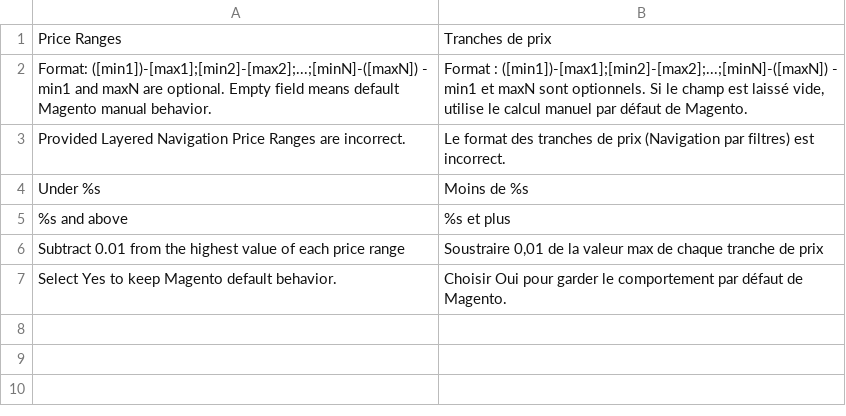
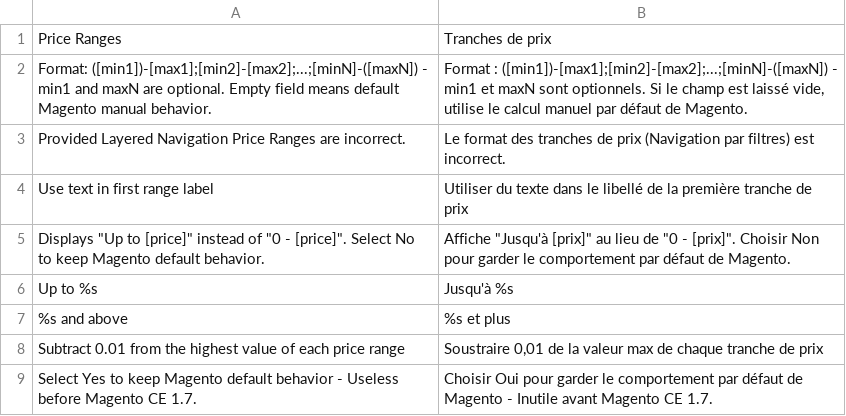
Before and after one commit to aurmil/magento-customize-price-filter, a CSV file: app/locale/fr_FR/Aurmil_CustomizePriceFilter.csv, drawn as a sheet; removed rows and columns are numbered as before the commit, all else as after; the diff names each change by its address in the sheet, - before the commit and + after, or states it on an @@ line.

```diff
--- a/app/locale/fr_FR/Aurmil_CustomizePriceFilter.csv
+++ b/app/locale/fr_FR/Aurmil_CustomizePriceFilter.csv
-row 4: Under %s | Moins de %s
+row 4: Use text in first range label | Utiliser du texte dans le libellé de la première tranche de prix
+row 5: Displays "Up to [price]" instead of "0 - [price]". Select No to keep Magento default behavior. | Affiche "Jusqu'à [prix]" au lieu de "0 - [prix]". Choisir Non pour garder le comportement par défaut de Magento.
+row 6: Up to %s | Jusqu'à %s
-row 7: Select Yes to keep Magento default behavior. | Choisir Oui pour garder le comportement par défaut de Magento.
+row 9: Select Yes to keep Magento default behavior - Useless before Magento CE 1.7. | Choisir Oui pour garder le comportement par défaut de Magento - Inutile avant Magento CE 1.7.
```
Also changed, not shown: app/locale/en_US/Aurmil_CustomizePriceFilter.csv, 7 other files.
